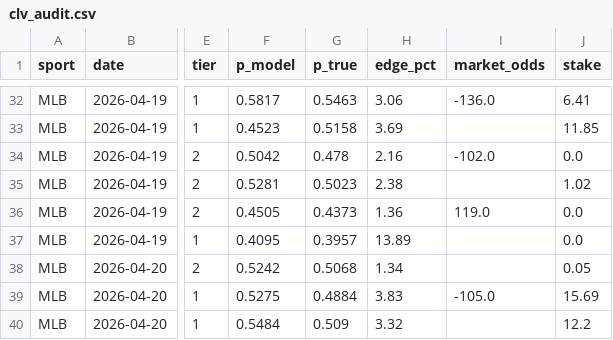
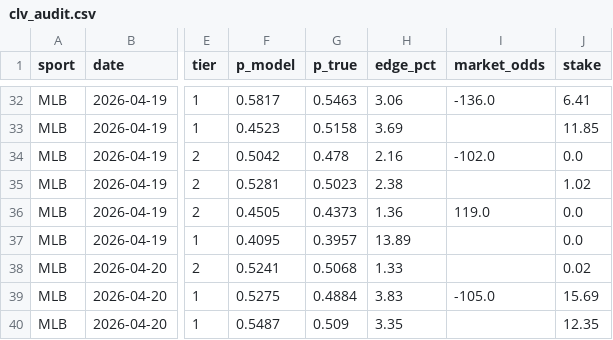
Before and after one commit to dgarcia2424/wizard-picks, a CSV file: clv_audit.csv, drawn as a sheet; only a part is shown, gaps mark what is left out; the diff names each change by its address in the sheet, - before the commit and + after, or states it on an @@ line.

```diff
--- a/clv_audit.csv
+++ b/clv_audit.csv
-F38 (p_model): 0.5242
+F38 (p_model): 0.5241
-H38 (edge_pct): 1.34
+H38 (edge_pct): 1.33
-J38 (stake): 0.05
+J38 (stake): 0.02
-F40 (p_model): 0.5484
+F40 (p_model): 0.5487
-H40 (edge_pct): 3.32
+H40 (edge_pct): 3.35
-J40 (stake): 12.2
+J40 (stake): 12.35
```
Also changed, not shown: daily_cards/daily_card_2026-04-20.csv, data/raw/fangraphs_batters.csv, 10 other files.
